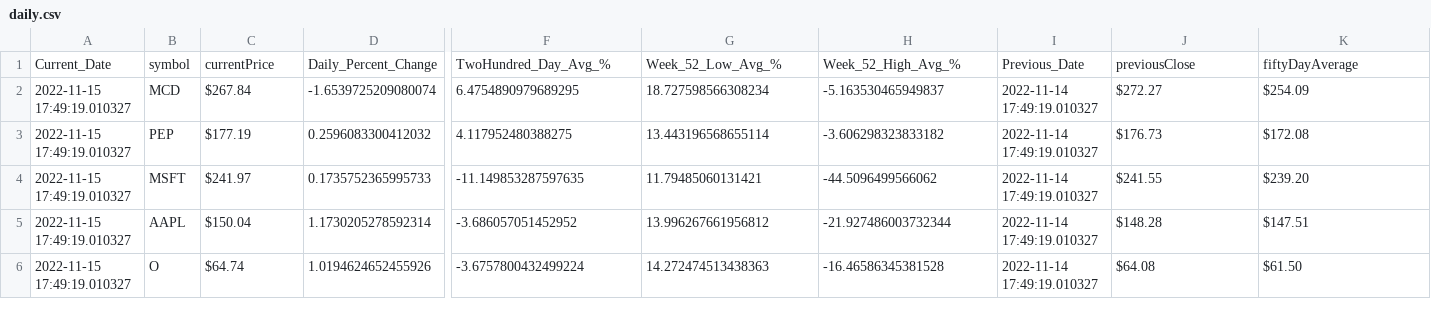
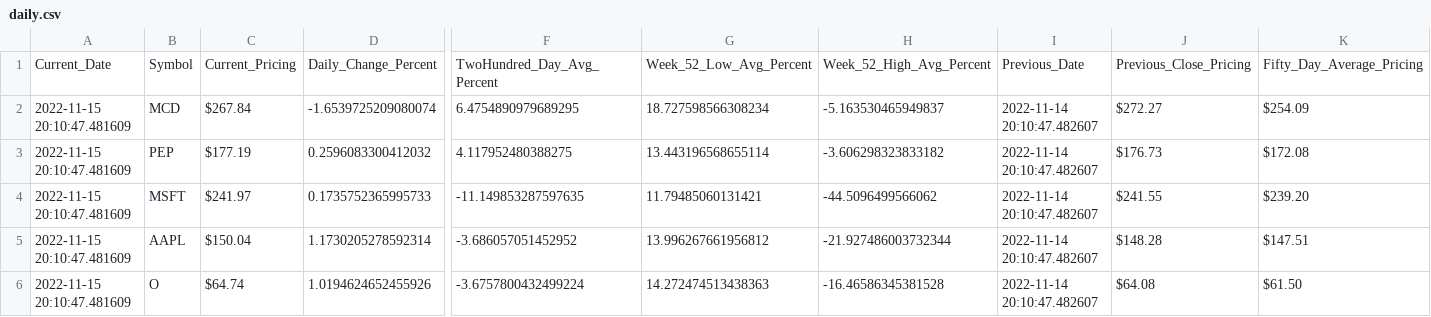
Before and after one commit to veroanalytic/financial-portfolio, a CSV file: daily.csv, drawn as a sheet; only a part is shown, gaps mark what is left out; removed rows and columns are numbered as before the commit, all else as after; rows hold the shown columns only; the diff names each change by its address in the sheet, - before the commit and + after, or states it on an @@ line.

```diff
--- a/daily.csv
+++ b/daily.csv
-row 1: Current_Date | symbol | currentPrice | Daily_Percent_Change | TwoHundred_Day_Avg_% | Week_52_Low_Avg_% | Week_52_High_Avg_% | Previous_Date | previousClose | fiftyDayAverage
+row 1: Current_Date | Symbol | Current_Pricing | Daily_Change_Percent | TwoHundred_Day_Avg_Percent | Week_52_Low_Avg_Percent | Week_52_High_Avg_Percent | Previous_Date | Previous_Close_Pricing | Fifty_Day_Average_Pricing
-A2:A6: 2022-11-15 17:49:19.010327
+A2:A6: 2022-11-15 20:10:47.481609
-I2:I6: 2022-11-14 17:49:19.010327
+I2:I6: 2022-11-14 20:10:47.482607
```
Also changed, not shown: history.csv, 3 other files.
